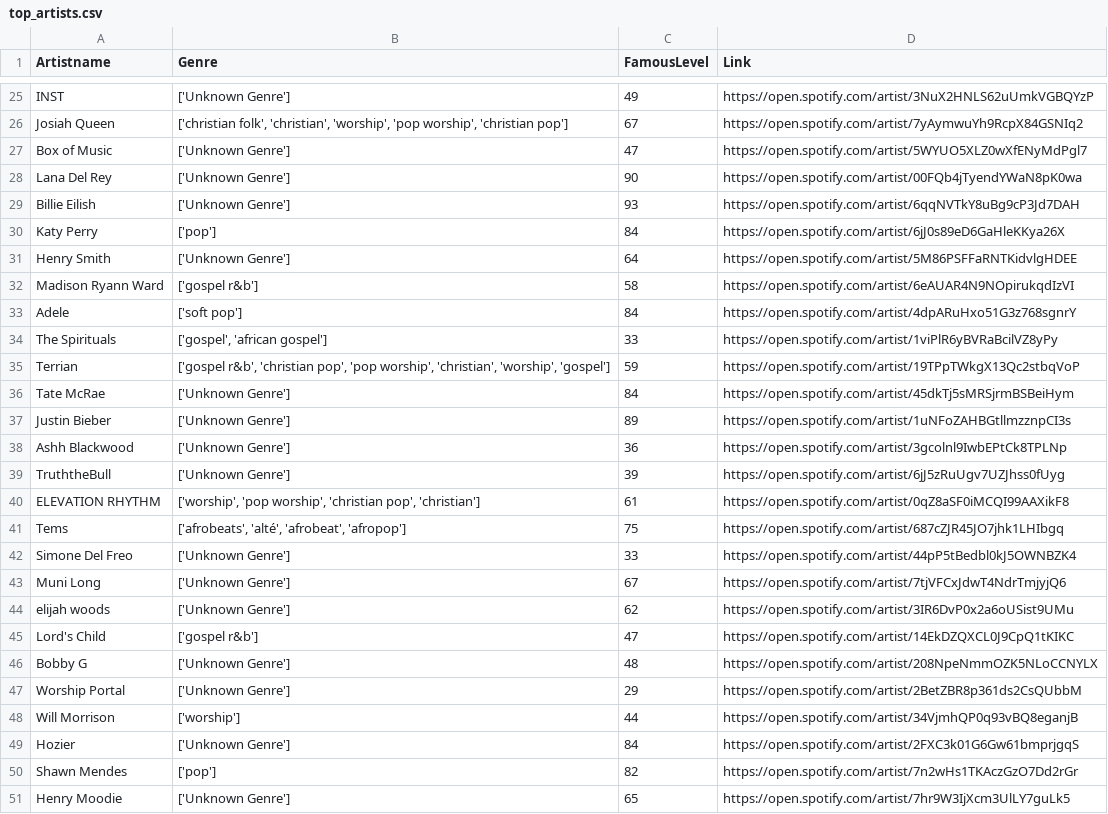
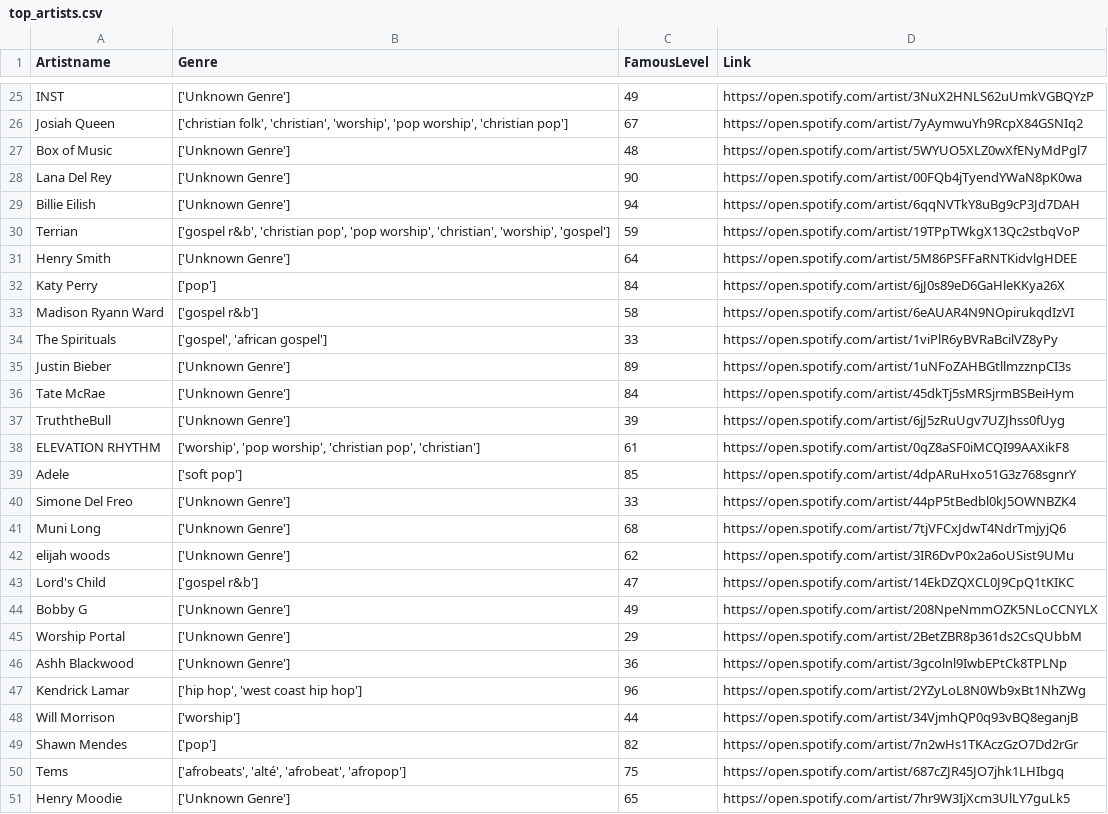
Before and after one commit to ifeomavera/ETL-pipeline-with-Postgres-and-Apache-Spark, a CSV file: top_artists.csv, drawn as a sheet; only a part is shown, gaps mark what is left out; the diff covers the shown part only.

```diff
--- a/top_artists.csv
+++ b/top_artists.csv
@@ -26,26 +26,26 @@ INST,['Unknown Genre'],49,https://open.spotify.com/artist/3NuX2HNLS62uUmkVGBQYzP
 Josiah Queen,"['christian folk', 'christian', 'worship', 'pop worship', 'christian pop']",67,https://open.spotify.com/artist/7yAymwuYh9RcpX84GSNIq2
-Box of Music,['Unknown Genre'],47,https://open.spotify.com/artist/5WYUO5XLZ0wXfENyMdPgl7
+Box of Music,['Unknown Genre'],48,https://open.spotify.com/artist/5WYUO5XLZ0wXfENyMdPgl7
 Lana Del Rey,['Unknown Genre'],90,https://open.spotify.com/artist/00FQb4jTyendYWaN8pK0wa
-Billie Eilish,['Unknown Genre'],93,https://open.spotify.com/artist/6qqNVTkY8uBg9cP3Jd7DAH
+Billie Eilish,['Unknown Genre'],94,https://open.spotify.com/artist/6qqNVTkY8uBg9cP3Jd7DAH
+Terrian,"['gospel r&b', 'christian pop', 'pop worship', 'christian', 'worship', 'gospel']",59,https://open.spotify.com/artist/19TPpTWkgX13Qc2stbqVoP
+Henry Smith,['Unknown Genre'],64,https://open.spotify.com/artist/5M86PSFFaRNTKidvlgHDEE
 Katy Perry,['pop'],84,https://open.spotify.com/artist/6jJ0s89eD6GaHleKKya26X
-Henry Smith,['Unknown Genre'],64,https://open.spotify.com/artist/5M86PSFFaRNTKidvlgHDEE
 Madison Ryann Ward,['gospel r&b'],58,https://open.spotify.com/artist/6eAUAR4N9NOpirukqdIzVI
-Adele,['soft pop'],84,https://open.spotify.com/artist/4dpARuHxo51G3z768sgnrY
 The Spirituals,"['gospel', 'african gospel']",33,https://open.spotify.com/artist/1viPlR6yBVRaBcilVZ8yPy
-Terrian,"['gospel r&b', 'christian pop', 'pop worship', 'christian', 'worship', 'gospel']",59,https://open.spotify.com/artist/19TPpTWkgX13Qc2stbqVoP
+Justin Bieber,['Unknown Genre'],89,https://open.spotify.com/artist/1uNFoZAHBGtllmzznpCI3s
 Tate McRae,['Unknown Genre'],84,https://open.spotify.com/artist/45dkTj5sMRSjrmBSBeiHym
-Justin Bieber,['Unknown Genre'],89,https://open.spotify.com/artist/1uNFoZAHBGtllmzznpCI3s
-Ashh Blackwood,['Unknown Genre'],36,https://open.spotify.com/artist/3gcolnl9IwbEPtCk8TPLNp
 TruththeBull,['Unknown Genre'],39,https://open.spotify.com/artist/6jJ5zRuUgv7UZJhss0fUyg
 ELEVATION RHYTHM,"['worship', 'pop worship', 'christian pop', 'christian']",61,https://open.spotify.com/artist/0qZ8aSF0iMCQI99AAXikF8
-Tems,"['afrobeats', 'alté', 'afrobeat', 'afropop']",75,https://open.spotify.com/artist/687cZJR45JO7jhk1LHIbgq
+Adele,['soft pop'],85,https://open.spotify.com/artist/4dpARuHxo51G3z768sgnrY
 Simone Del Freo,['Unknown Genre'],33,https://open.spotify.com/artist/44pP5tBedbl0kJ5OWNBZK4
-Muni Long,['Unknown Genre'],67,https://open.spotify.com/artist/7tjVFCxJdwT4NdrTmjyjQ6
+Muni Long,['Unknown Genre'],68,https://open.spotify.com/artist/7tjVFCxJdwT4NdrTmjyjQ6
 elijah woods,['Unknown Genre'],62,https://open.spotify.com/artist/3IR6DvP0x2a6oUSist9UMu
 Lord's Child,['gospel r&b'],47,https://open.spotify.com/artist/14EkDZQXCL0J9CpQ1tKIKC
-Bobby G,['Unknown Genre'],48,https://open.spotify.com/artist/208NpeNmmOZK5NLoCCNYLX
+Bobby G,['Unknown Genre'],49,https://open.spotify.com/artist/208NpeNmmOZK5NLoCCNYLX
 Worship Portal,['Unknown Genre'],29,https://open.spotify.com/artist/2BetZBR8p361ds2CsQUbbM
+Ashh Blackwood,['Unknown Genre'],36,https://open.spotify.com/artist/3gcolnl9IwbEPtCk8TPLNp
+Kendrick Lamar,"['hip hop', 'west coast hip hop']",96,https://open.spotify.com/artist/2YZyLoL8N0Wb9xBt1NhZWg
 Will Morrison,['worship'],44,https://open.spotify.com/artist/34VjmhQP0q93vBQ8eganjB
-Hozier,['Unknown Genre'],84,https://open.spotify.com/artist/2FXC3k01G6Gw61bmprjgqS
 Shawn Mendes,['pop'],82,https://open.spotify.com/artist/7n2wHs1TKAczGzO7Dd2rGr
+Tems,"['afrobeats', 'alté', 'afrobeat', 'afropop']",75,https://open.spotify.com/artist/687cZJR45JO7jhk1LHIbgq
 Henry Moodie,['Unknown Genre'],65,https://open.spotify.com/artist/7hr9W3IjXcm3UlLY7guLk5
```
Also changed, not shown: 1 added row, 1 removed row, 2 moved rows and 4 edited cells elsewhere in this file, all_recent_tracks.csv, all_top_artists.csv, 4 other files.
